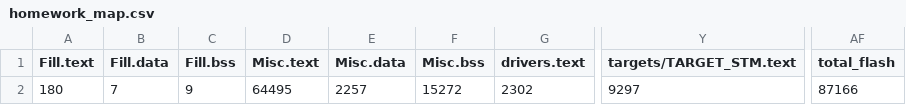
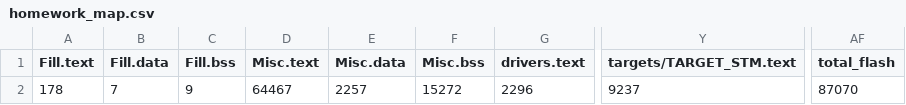
Before and after one commit to yifanz/EE202B-Homework, a CSV file: BUILD/NUCLEO_F746ZG/GCC_ARM/homework_map.csv, drawn as a sheet; only a part is shown, gaps mark what is left out; the diff names each change by its address in the sheet, - before the commit and + after, or states it on an @@ line.

```diff
--- a/BUILD/NUCLEO_F746ZG/GCC_ARM/homework_map.csv
+++ b/BUILD/NUCLEO_F746ZG/GCC_ARM/homework_map.csv
-A2 (Fill.text): 180
+A2 (Fill.text): 178
-D2 (Misc.text): 64495
+D2 (Misc.text): 64467
-G2 (drivers.text): 2302
+G2 (drivers.text): 2296
-Y2 (targets/TARGET_STM.text): 9297
+Y2 (targets/TARGET_STM.text): 9237
-AF2 (total_flash): 87166
+AF2 (total_flash): 87070
```
Also changed, not shown: 8 other files.
